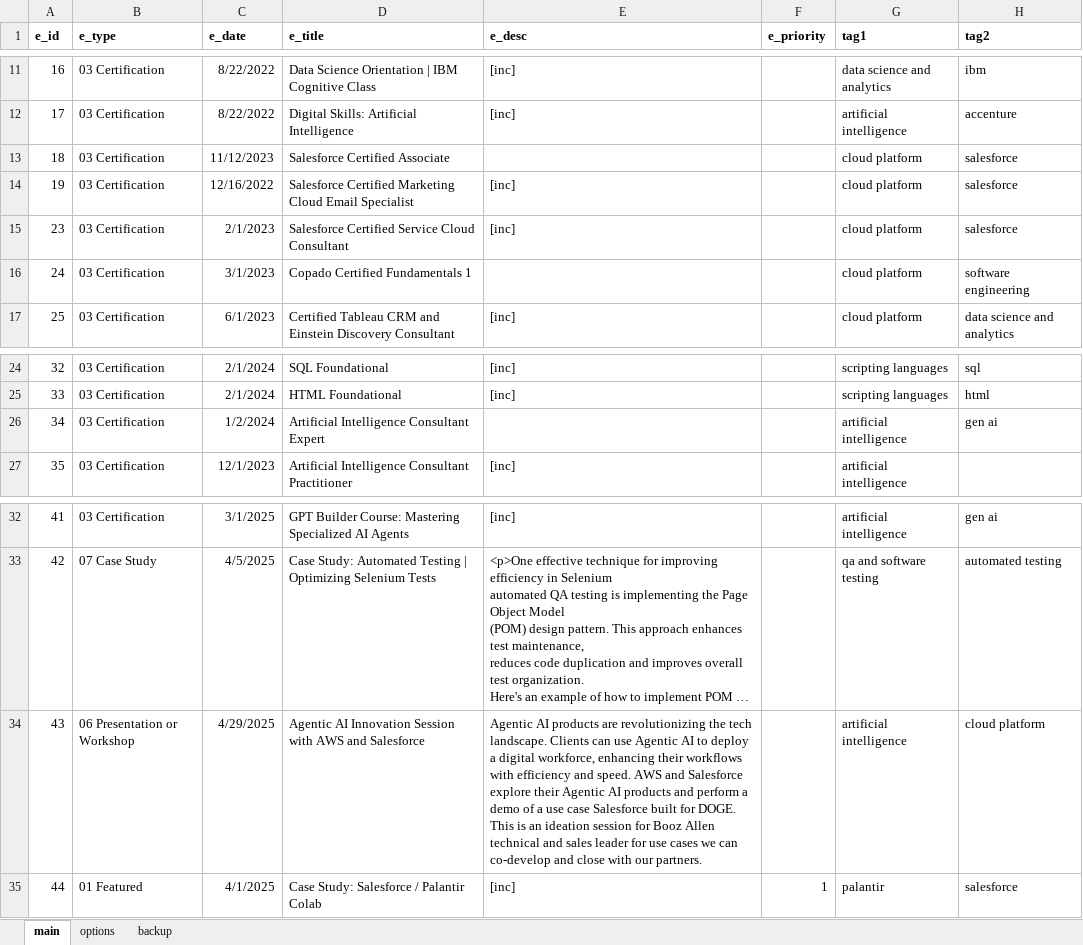
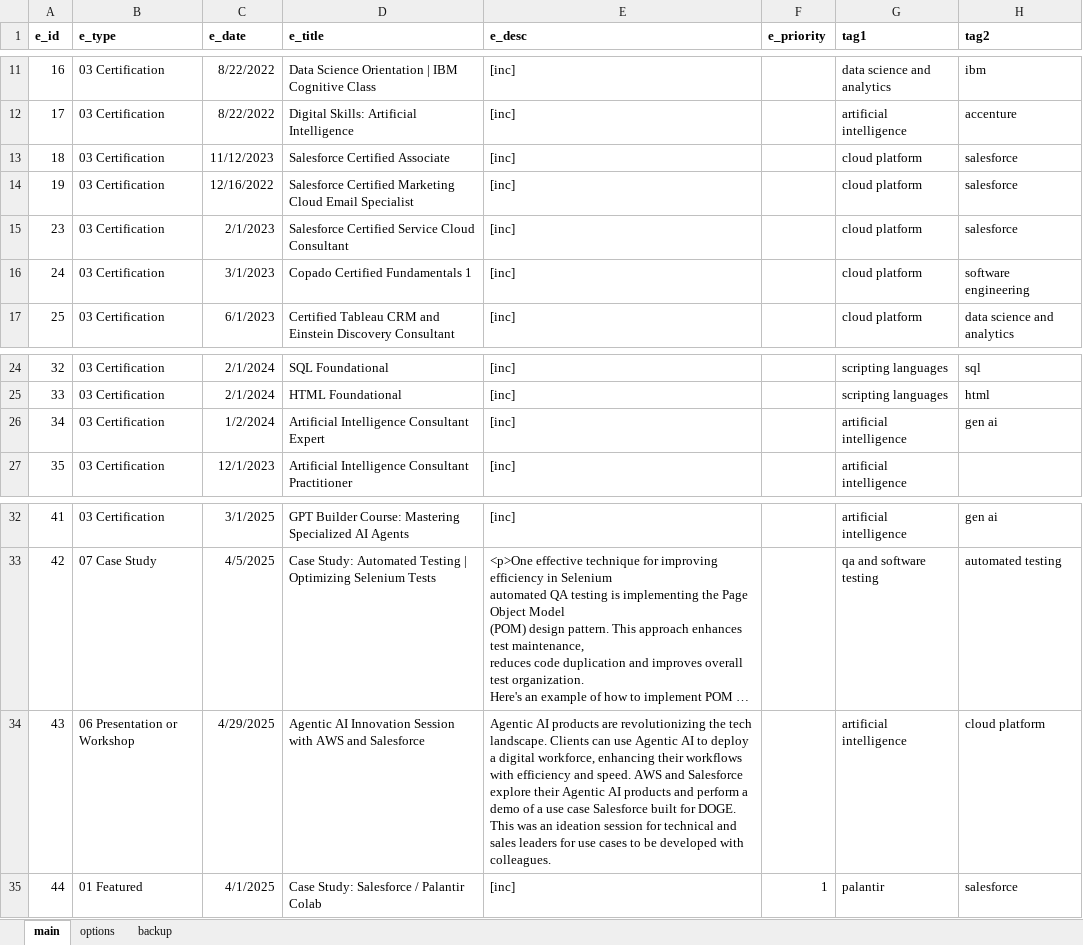
Before and after one commit to sdooley-dev/sdooley-dev.github.io, an Excel workbook: 040625-skills.xlsx, sheet main, drawn as a sheet; only a part is shown, gaps mark what is left out; long unchanged cells end in …; values as stored, in another font and other column widths than the file's, no borders; the diff names each change by its address in the sheet, - before the commit and + after, or states it on an @@ line.

```diff
--- a/040625-skills.xlsx (sheet main)
+++ b/040625-skills.xlsx (sheet main)
-E13 (e_desc): (empty)
+E13 (e_desc): [inc]
-E16 (e_desc): (empty)
+E16 (e_desc): [inc]
-E26 (e_desc): (empty)
+E26 (e_desc): [inc]
-E34 (e_desc): …DOGE. This is an ideation session for Booz Allen technical and sales leader for use cases we can co-develop and close with our partners.
+E34 (e_desc): …DOGE. This was an ideation session for technical and sales leaders for use cases to be developed with colleagues.
```
Also changed, not shown: 1 other file.
